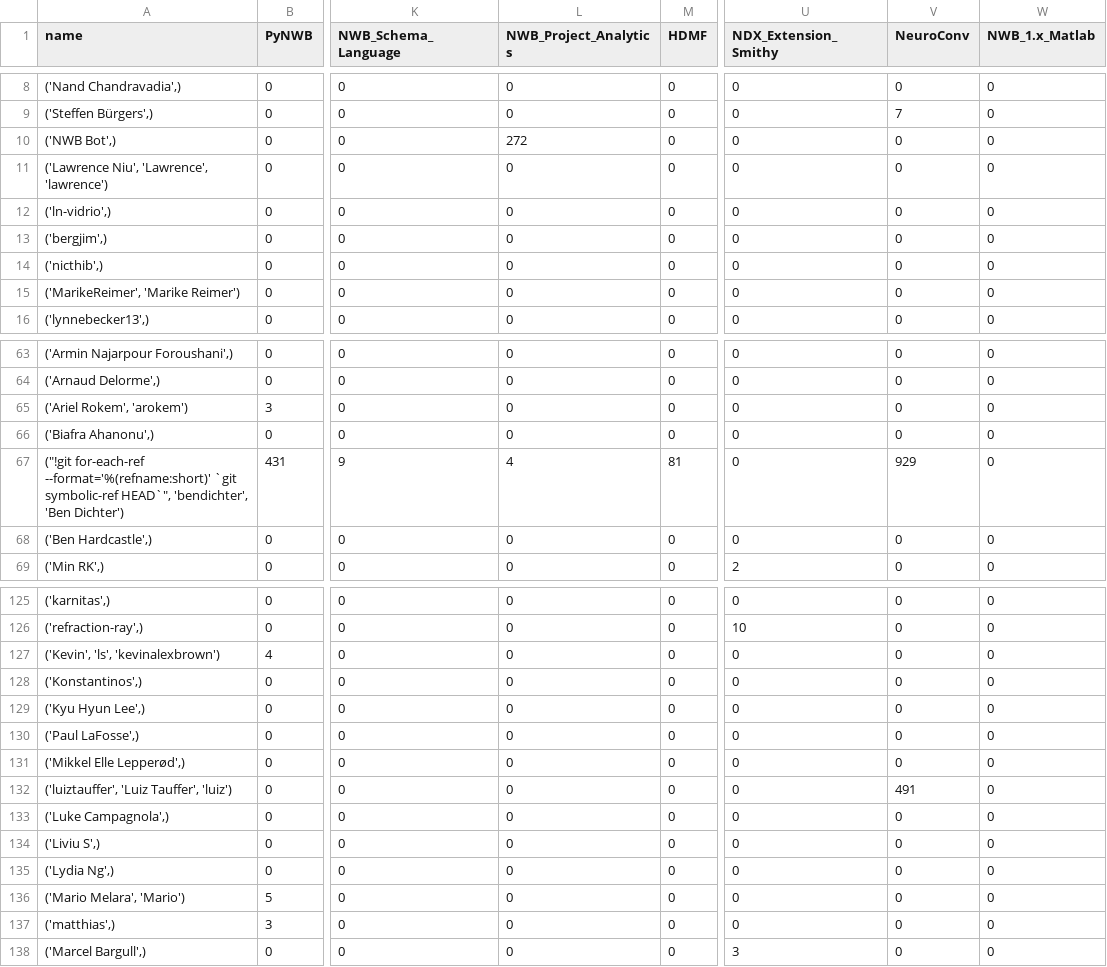
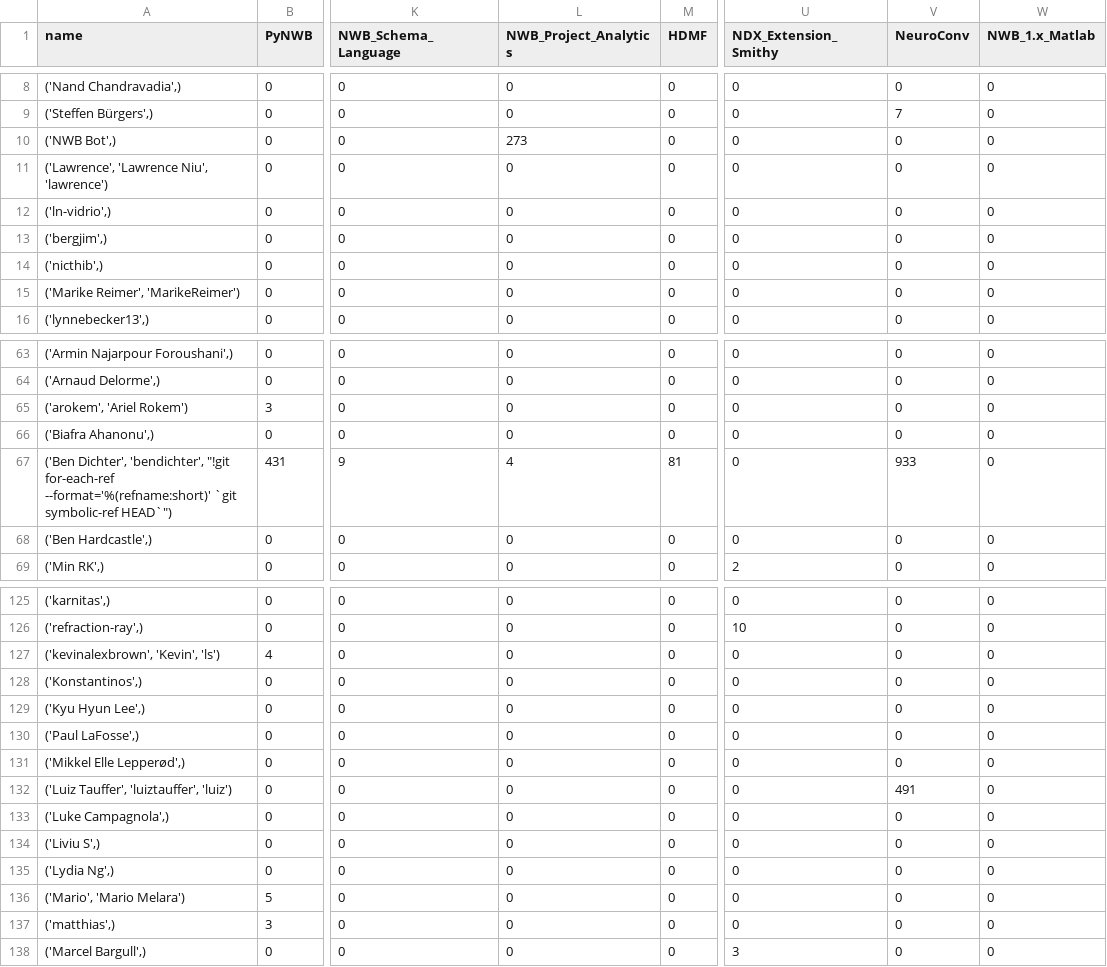
Before and after one commit to NeurodataWithoutBorders/nwb-project-analytics, a TSV file: data/contributors.tsv, drawn as a sheet; only a part is shown, gaps mark what is left out; the diff covers the shown part only; the diff names each change by its address in the sheet, - before the commit and + after, or states it on an @@ line.

```diff
--- a/data/contributors.tsv
+++ b/data/contributors.tsv
-L10 (NWB_Project_Analytics): 272
+L10 (NWB_Project_Analytics): 273
-A11 (name): ('Lawrence Niu', 'Lawrence', 'lawrence')
+A11 (name): ('Lawrence', 'Lawrence Niu', 'lawrence')
-A15 (name): ('MarikeReimer', 'Marike Reimer')
+A15 (name): ('Marike Reimer', 'MarikeReimer')
-A65 (name): ('Ariel Rokem', 'arokem')
+A65 (name): ('arokem', 'Ariel Rokem')
-A67 (name): ("!git for-each-ref --format='%(refname:short)' `git symbolic-ref HEAD`", 'bendichter', 'Ben Dichter')
+A67 (name): ('Ben Dichter', 'bendichter', "!git for-each-ref --format='%(refname:short)' `git symbolic-ref HEAD`")
-V67 (NeuroConv): 929
+V67 (NeuroConv): 933
-A127 (name): ('Kevin', 'ls', 'kevinalexbrown')
+A127 (name): ('kevinalexbrown', 'Kevin', 'ls')
-A132 (name): ('luiztauffer', 'Luiz Tauffer', 'luiz')
+A132 (name): ('Luiz Tauffer', 'luiztauffer', 'luiz')
-A136 (name): ('Mario Melara', 'Mario')
+A136 (name): ('Mario', 'Mario Melara')
```
Also changed, not shown: 9 edited cells elsewhere in this file, 2 other files.
